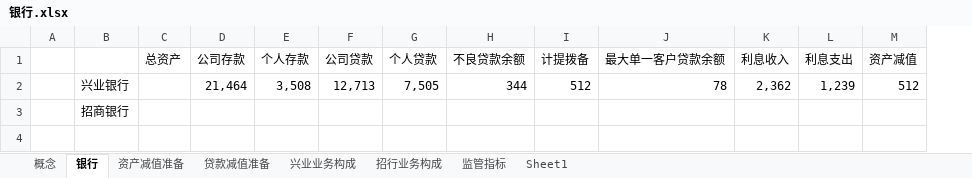
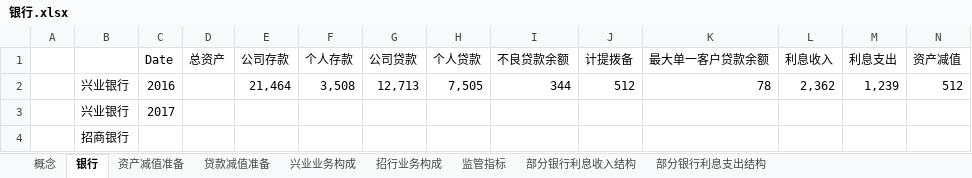
Before and after one commit to wuzhen0808/daydayup, an Excel workbook: stocks/银行.xlsx, sheet 银行, drawn as a sheet; only a part is shown; values as stored, in another font and other column widths than the file's, no borders; addresses are those after the commit; rows hold the shown columns only; the diff names each change by its address in the sheet, - before the commit and + after, or states it on an @@ line.

```diff
--- a/stocks/银行.xlsx (sheet 银行)
+++ b/stocks/银行.xlsx (sheet 银行)
-sheet tab: Sheet1
+sheet tab: 部分银行利息收入结构
+sheet tab: 部分银行利息支出结构
+column C (Date), row 2: 2016
+row 3:  | 兴业银行 | 2017
```
Also changed, not shown: sheet 部分银行利息收入结构, formulas that keep their value.
